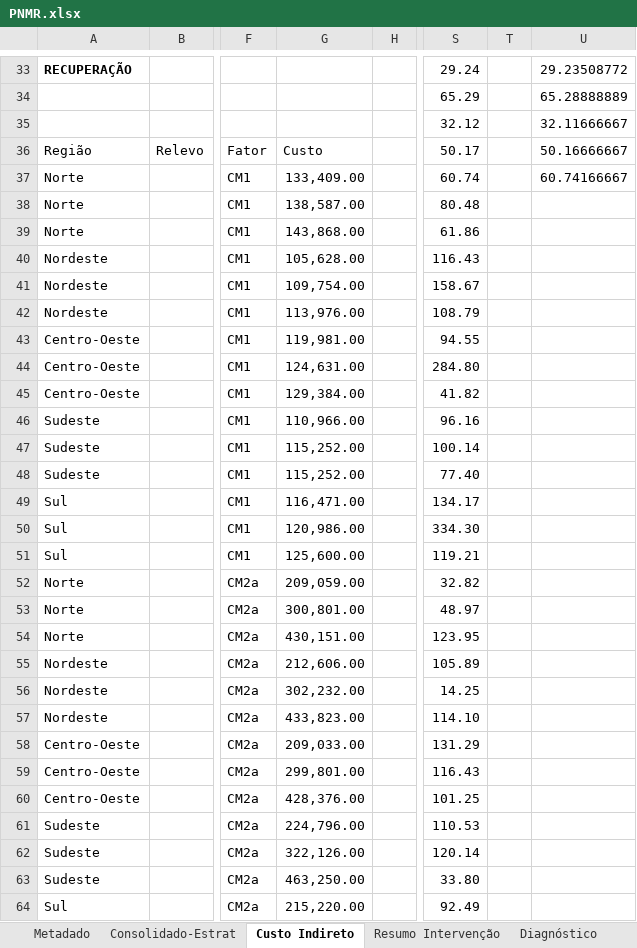
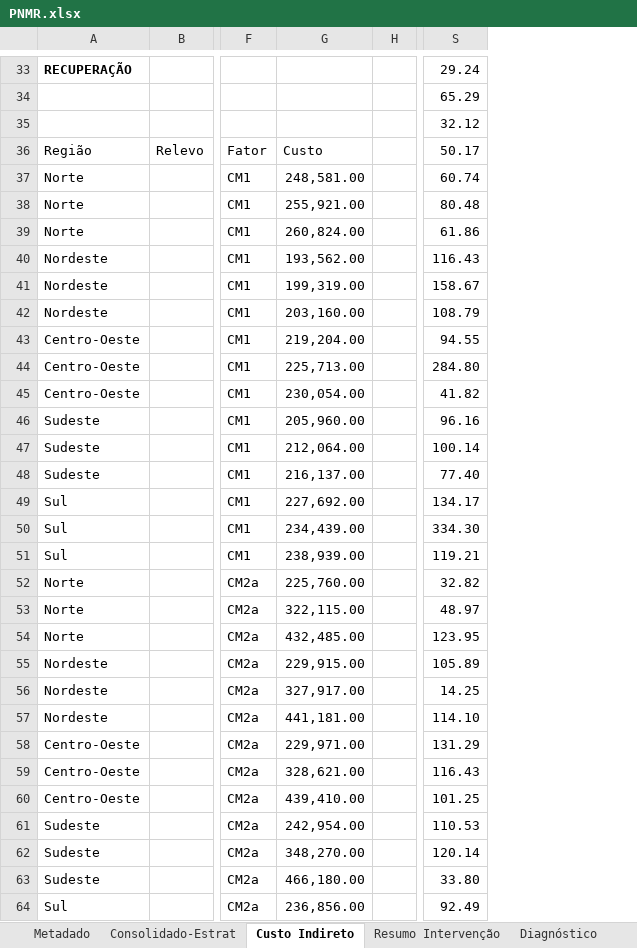
Before and after one commit to remayke/sgp, an Excel workbook: PNMR.xlsx, sheet Custo Indireto, drawn as a sheet; only a part is shown, gaps mark what is left out; values as stored, in another font and other column widths than the file's, no borders; charts and pictures and conditional formats and table styles not drawn; the diff covers the shown part only; the diff names each change by its address in the sheet, - before the commit and + after, or states it on an @@ line.

Commit message:
Add files via upload

```diff
--- a/PNMR.xlsx (sheet Custo Indireto)
+++ b/PNMR.xlsx (sheet Custo Indireto)
-column T, empty
-column U, rows 33-37: 29.23508772 | 65.28888889 | 32.11666667 | 50.16666667 | 60.74166667
-G37: 133,409.00
+G37: 248,581.00
-G38: 138,587.00
+G38: 255,921.00
-G39: 143,868.00
+G39: 260,824.00
-G40: 105,628.00
+G40: 193,562.00
-G41: 109,754.00
+G41: 199,319.00
-G42: 113,976.00
+G42: 203,160.00
-G43: 119,981.00
+G43: 219,204.00
-G44: 124,631.00
+G44: 225,713.00
-G45: 129,384.00
+G45: 230,054.00
-G46: 110,966.00
+G46: 205,960.00
-G47: 115,252.00
+G47: 212,064.00
-G48: 115,252.00
+G48: 216,137.00
-G49: 116,471.00
+G49: 227,692.00
-G50: 120,986.00
+G50: 234,439.00
-G51: 125,600.00
+G51: 238,939.00
-G52: 209,059.00
+G52: 225,760.00
-G53: 300,801.00
+G53: 322,115.00
-G54: 430,151.00
+G54: 432,485.00
-G55: 212,606.00
+G55: 229,915.00
-G56: 302,232.00
+G56: 327,917.00
-G57: 433,823.00
+G57: 441,181.00
-G58: 209,033.00
+G58: 229,971.00
-G59: 299,801.00
+G59: 328,621.00
-G60: 428,376.00
+G60: 439,410.00
-G61: 224,796.00
+G61: 242,954.00
-G62: 322,126.00
+G62: 348,270.00
-G63: 463,250.00
+G63: 466,180.00
-G64: 215,220.00
+G64: 236,856.00
```
Also changed, not shown: 98 edited cells elsewhere in this sheet, charts or pictures.
